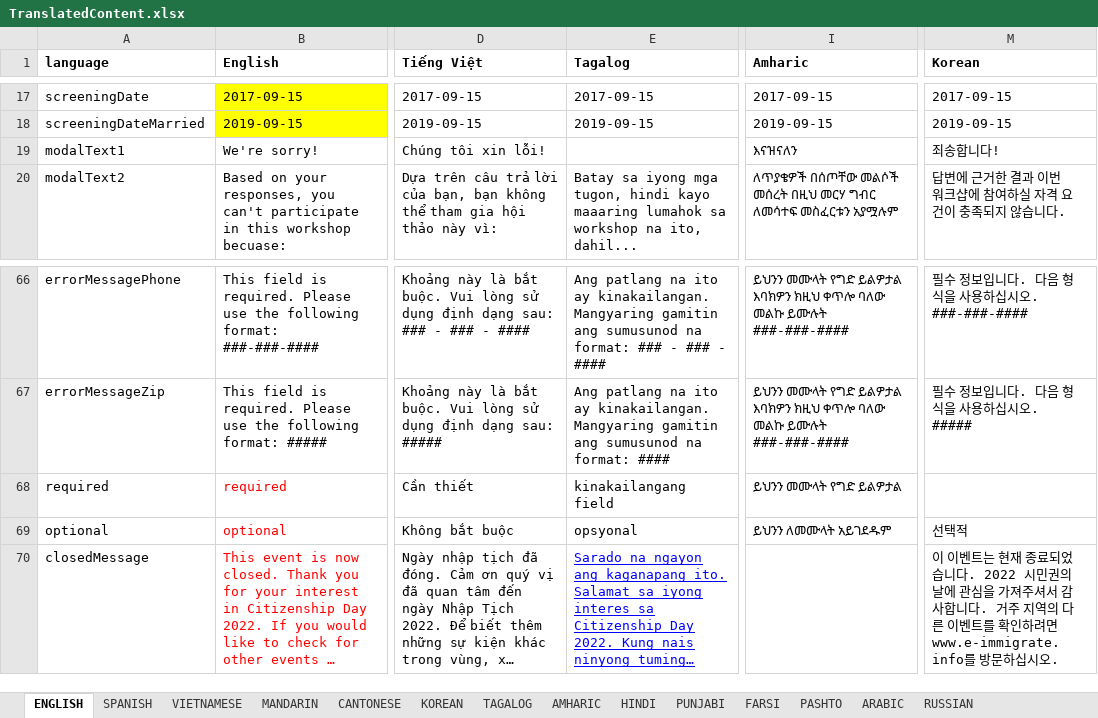
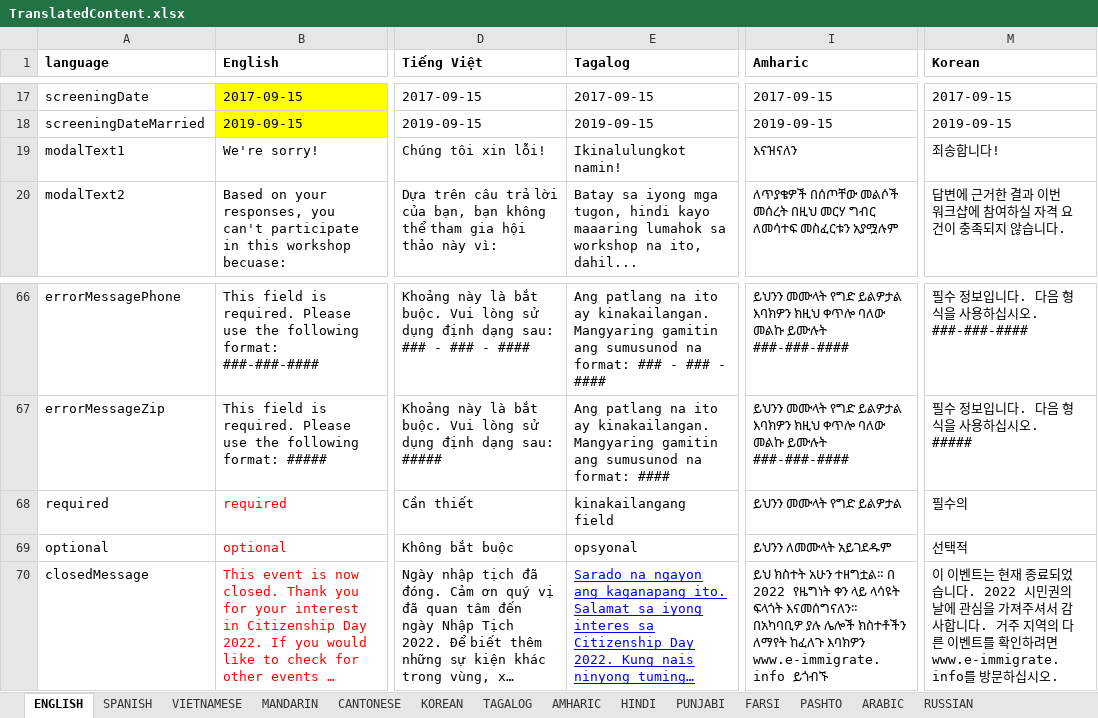
Before and after one commit to codeforsanjose/e-immigrate, an Excel workbook: backend/data/TranslatedContent.xlsx, sheet ENGLISH, drawn as a sheet; only a part is shown, gaps mark what is left out; long unchanged cells end in …; values as stored, in another font and other column widths than the file's, no borders; the diff names each change by its address in the sheet, - before the commit and + after, or states it on an @@ line.

```diff
--- a/backend/data/TranslatedContent.xlsx (sheet ENGLISH)
+++ b/backend/data/TranslatedContent.xlsx (sheet ENGLISH)
-E19 (Tagalog): (empty)
+E19 (Tagalog): Ikinalulungkot namin!
-M68 (Korean): (empty)
+M68 (Korean): 필수의
-I70 (Amharic): (empty)
+I70 (Amharic): ይህ ክስተት አሁን ተዘግቷል። በ 2022 የዜግነት ቀን ላይ ላሳዩት ፍላጎት እናመሰግናለን። በአካባቢዎ ያሉ ሌሎች ክስተቶችን ለማየት ከፈለጉ እባክዎን www.e-immigrate.info ይጎብኙ
```
Also changed, not shown: backend/data/Questionnaire.xlsx, 9 other files.
